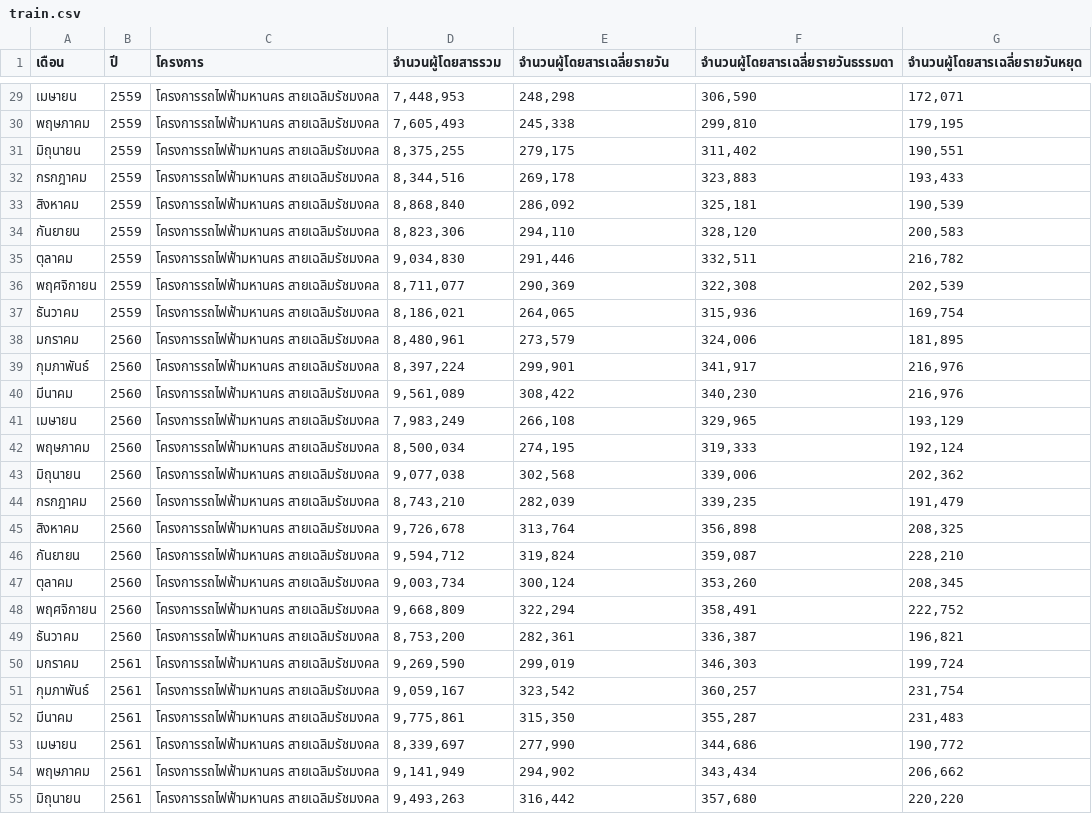
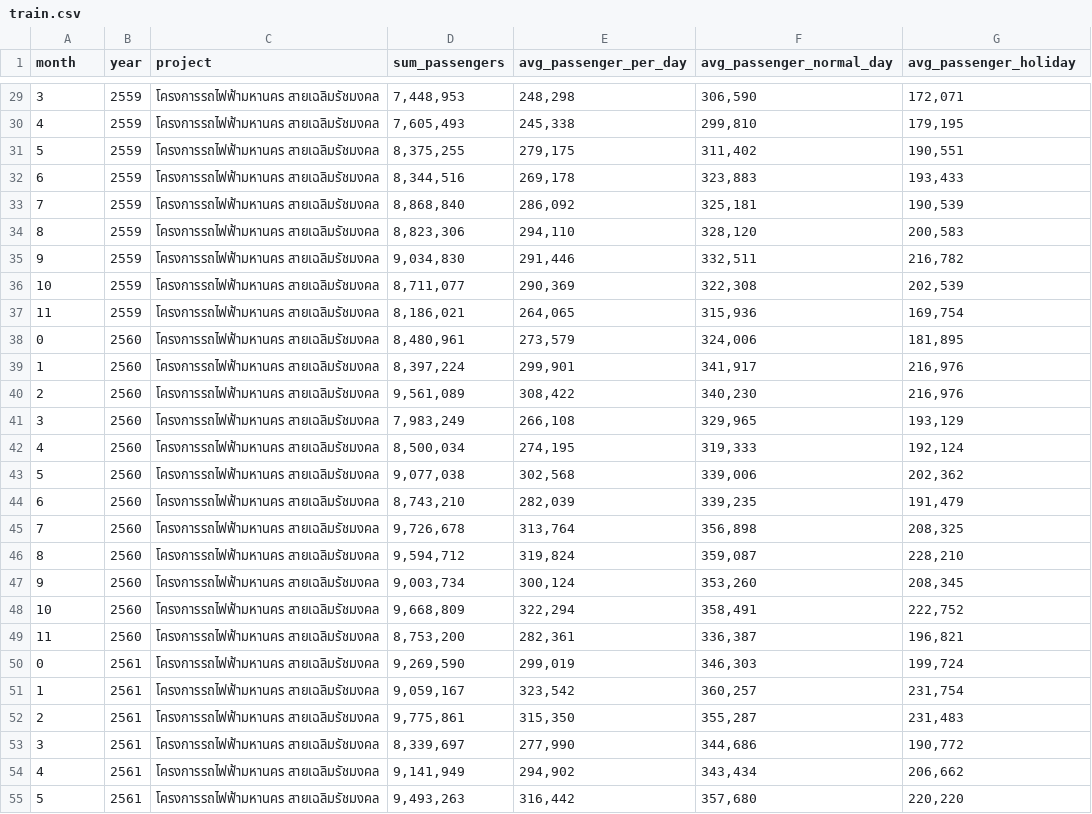
Before and after one commit to NestZ/r-assignment, a CSV file: train.csv, drawn as a sheet; only a part is shown, gaps mark what is left out; the diff covers the shown part only.

```diff
--- a/train.csv
+++ b/train.csv
@@ -1 +1 @@
-เดือน,ปี,โครงการ,จำนวนผู้โดยสารรวม,จำนวนผู้โดยสารเฉลี่ยรายวัน,จำนวนผู้โดยสารเฉลี่ยรายวันธรรมดา,จำนวนผู้โดยสารเฉลี่ยรายวันหยุด
+month,year,project,sum_passengers,avg_passenger_per_day,avg_passenger_normal_day,avg_passenger_holiday
@@ -29,27 +29,27 @@
-เมษายน,2559,โครงการรถไฟฟ้ามหานคร สายเฉลิมรัชมงคล," 7,448,953 "," 248,298 "," 306,590 "," 172,071 "
-พฤษภาคม,2559,โครงการรถไฟฟ้ามหานคร สายเฉลิมรัชมงคล," 7,605,493 "," 245,338 "," 299,810 "," 179,195 "
-มิถุนายน,2559,โครงการรถไฟฟ้ามหานคร สายเฉลิมรัชมงคล," 8,375,255 "," 279,175 "," 311,402 "," 190,551 "
-กรกฎาคม,2559,โครงการรถไฟฟ้ามหานคร สายเฉลิมรัชมงคล," 8,344,516 "," 269,178 "," 323,883 "," 193,433 "
-สิงหาคม,2559,โครงการรถไฟฟ้ามหานคร สายเฉลิมรัชมงคล," 8,868,840 "," 286,092 "," 325,181 "," 190,539 "
-กันยายน,2559,โครงการรถไฟฟ้ามหานคร สายเฉลิมรัชมงคล," 8,823,306 "," 294,110 "," 328,120 "," 200,583 "
-ตุลาคม,2559,โครงการรถไฟฟ้ามหานคร สายเฉลิมรัชมงคล," 9,034,830 "," 291,446 "," 332,511 "," 216,782 "
-พฤศจิกายน,2559,โครงการรถไฟฟ้ามหานคร สายเฉลิมรัชมงคล," 8,711,077 "," 290,369 "," 322,308 "," 202,539 "
-ธันวาคม,2559,โครงการรถไฟฟ้ามหานคร สายเฉลิมรัชมงคล," 8,186,021 "," 264,065 "," 315,936 "," 169,754 "
-มกราคม,2560,โครงการรถไฟฟ้ามหานคร สายเฉลิมรัชมงคล," 8,480,961 "," 273,579 "," 324,006 "," 181,895 "
-กุมภาพันธ์,2560,โครงการรถไฟฟ้ามหานคร สายเฉลิมรัชมงคล," 8,397,224 "," 299,901 "," 341,917 "," 216,976 "
-มีนาคม,2560,โครงการรถไฟฟ้ามหานคร สายเฉลิมรัชมงคล," 9,561,089 "," 308,422 "," 340,230 "," 216,976 "
-เมษายน,2560,โครงการรถไฟฟ้ามหานคร สายเฉลิมรัชมงคล," 7,983,249 "," 266,108 "," 329,965 "," 193,129 "
-พฤษภาคม,2560,โครงการรถไฟฟ้ามหานคร สายเฉลิมรัชมงคล," 8,500,034 "," 274,195 "," 319,333 "," 192,124 "
-มิถุนายน,2560,โครงการรถไฟฟ้ามหานคร สายเฉลิมรัชมงคล," 9,077,038 "," 302,568 "," 339,006 "," 202,362 "
-กรกฎาคม,2560,โครงการรถไฟฟ้ามหานคร สายเฉลิมรัชมงคล," 8,743,210 "," 282,039 "," 339,235 "," 191,479 "
-สิงหาคม,2560,โครงการรถไฟฟ้ามหานคร สายเฉลิมรัชมงคล," 9,726,678 "," 313,764 "," 356,898 "," 208,325 "
-กันยายน,2560,โครงการรถไฟฟ้ามหานคร สายเฉลิมรัชมงคล," 9,594,712 "," 319,824 "," 359,087 "," 228,210 "
-ตุลาคม,2560,โครงการรถไฟฟ้ามหานคร สายเฉลิมรัชมงคล," 9,003,734 "," 300,124 "," 353,260 "," 208,345 "
-พฤศจิกายน,2560,โครงการรถไฟฟ้ามหานคร สายเฉลิมรัชมงคล," 9,668,809 "," 322,294 "," 358,491 "," 222,752 "
-ธันวาคม,2560,โครงการรถไฟฟ้ามหานคร สายเฉลิมรัชมงคล," 8,753,200 "," 282,361 "," 336,387 "," 196,821 "
-มกราคม,2561,โครงการรถไฟฟ้ามหานคร สายเฉลิมรัชมงคล," 9,269,590 "," 299,019 "," 346,303 "," 199,724 "
-กุมภาพันธ์,2561,โครงการรถไฟฟ้ามหานคร สายเฉลิมรัชมงคล," 9,059,167 "," 323,542 "," 360,257 "," 231,754 "
-มีนาคม,2561,โครงการรถไฟฟ้ามหานคร สายเฉลิมรัชมงคล," 9,775,861 "," 315,350 "," 355,287 "," 231,483 "
-เมษายน,2561,โครงการรถไฟฟ้ามหานคร สายเฉลิมรัชมงคล," 8,339,697 "," 277,990 "," 344,686 "," 190,772 "
-พฤษภาคม,2561,โครงการรถไฟฟ้ามหานคร สายเฉลิมรัชมงคล," 9,141,949 "," 294,902 "," 343,434 "," 206,662 "
-มิถุนายน,2561,โครงการรถไฟฟ้ามหานคร สายเฉลิมรัชมงคล," 9,493,263 "," 316,442 "," 357,680 "," 220,220 "
+3,2559,โครงการรถไฟฟ้ามหานคร สายเฉลิมรัชมงคล," 7,448,953 "," 248,298 "," 306,590 "," 172,071 "
+4,2559,โครงการรถไฟฟ้ามหานคร สายเฉลิมรัชมงคล," 7,605,493 "," 245,338 "," 299,810 "," 179,195 "
+5,2559,โครงการรถไฟฟ้ามหานคร สายเฉลิมรัชมงคล," 8,375,255 "," 279,175 "," 311,402 "," 190,551 "
+6,2559,โครงการรถไฟฟ้ามหานคร สายเฉลิมรัชมงคล," 8,344,516 "," 269,178 "," 323,883 "," 193,433 "
+7,2559,โครงการรถไฟฟ้ามหานคร สายเฉลิมรัชมงคล," 8,868,840 "," 286,092 "," 325,181 "," 190,539 "
+8,2559,โครงการรถไฟฟ้ามหานคร สายเฉลิมรัชมงคล," 8,823,306 "," 294,110 "," 328,120 "," 200,583 "
+9,2559,โครงการรถไฟฟ้ามหานคร สายเฉลิมรัชมงคล," 9,034,830 "," 291,446 "," 332,511 "," 216,782 "
+10,2559,โครงการรถไฟฟ้ามหานคร สายเฉลิมรัชมงคล," 8,711,077 "," 290,369 "," 322,308 "," 202,539 "
+11,2559,โครงการรถไฟฟ้ามหานคร สายเฉลิมรัชมงคล," 8,186,021 "," 264,065 "," 315,936 "," 169,754 "
+0,2560,โครงการรถไฟฟ้ามหานคร สายเฉลิมรัชมงคล," 8,480,961 "," 273,579 "," 324,006 "," 181,895 "
+1,2560,โครงการรถไฟฟ้ามหานคร สายเฉลิมรัชมงคล," 8,397,224 "," 299,901 "," 341,917 "," 216,976 "
+2,2560,โครงการรถไฟฟ้ามหานคร สายเฉลิมรัชมงคล," 9,561,089 "," 308,422 "," 340,230 "," 216,976 "
+3,2560,โครงการรถไฟฟ้ามหานคร สายเฉลิมรัชมงคล," 7,983,249 "," 266,108 "," 329,965 "," 193,129 "
+4,2560,โครงการรถไฟฟ้ามหานคร สายเฉลิมรัชมงคล," 8,500,034 "," 274,195 "," 319,333 "," 192,124 "
+5,2560,โครงการรถไฟฟ้ามหานคร สายเฉลิมรัชมงคล," 9,077,038 "," 302,568 "," 339,006 "," 202,362 "
+6,2560,โครงการรถไฟฟ้ามหานคร สายเฉลิมรัชมงคล," 8,743,210 "," 282,039 "," 339,235 "," 191,479 "
+7,2560,โครงการรถไฟฟ้ามหานคร สายเฉลิมรัชมงคล," 9,726,678 "," 313,764 "," 356,898 "," 208,325 "
+8,2560,โครงการรถไฟฟ้ามหานคร สายเฉลิมรัชมงคล," 9,594,712 "," 319,824 "," 359,087 "," 228,210 "
+9,2560,โครงการรถไฟฟ้ามหานคร สายเฉลิมรัชมงคล," 9,003,734 "," 300,124 "," 353,260 "," 208,345 "
+10,2560,โครงการรถไฟฟ้ามหานคร สายเฉลิมรัชมงคล," 9,668,809 "," 322,294 "," 358,491 "," 222,752 "
+11,2560,โครงการรถไฟฟ้ามหานคร สายเฉลิมรัชมงคล," 8,753,200 "," 282,361 "," 336,387 "," 196,821 "
+0,2561,โครงการรถไฟฟ้ามหานคร สายเฉลิมรัชมงคล," 9,269,590 "," 299,019 "," 346,303 "," 199,724 "
+1,2561,โครงการรถไฟฟ้ามหานคร สายเฉลิมรัชมงคล," 9,059,167 "," 323,542 "," 360,257 "," 231,754 "
+2,2561,โครงการรถไฟฟ้ามหานคร สายเฉลิมรัชมงคล," 9,775,861 "," 315,350 "," 355,287 "," 231,483 "
+3,2561,โครงการรถไฟฟ้ามหานคร สายเฉลิมรัชมงคล," 8,339,697 "," 277,990 "," 344,686 "," 190,772 "
+4,2561,โครงการรถไฟฟ้ามหานคร สายเฉลิมรัชมงคล," 9,141,949 "," 294,902 "," 343,434 "," 206,662 "
+5,2561,โครงการรถไฟฟ้ามหานคร สายเฉลิมรัชมงคล," 9,493,263 "," 316,442 "," 357,680 "," 220,220 "
```
Also changed, not shown: 132 edited cells elsewhere in this file.
